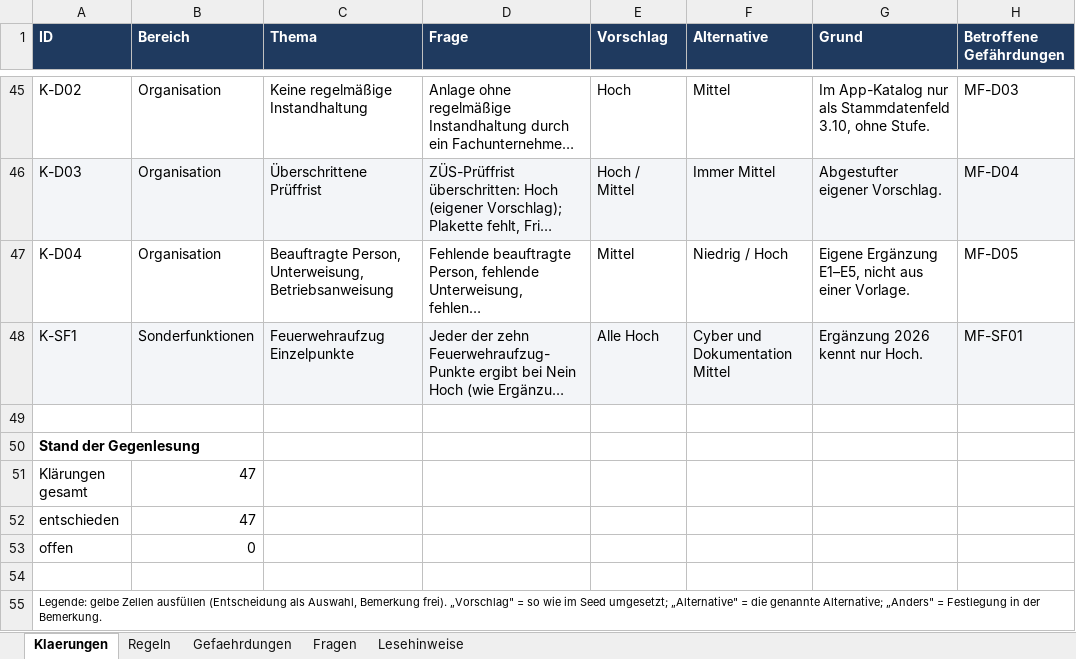
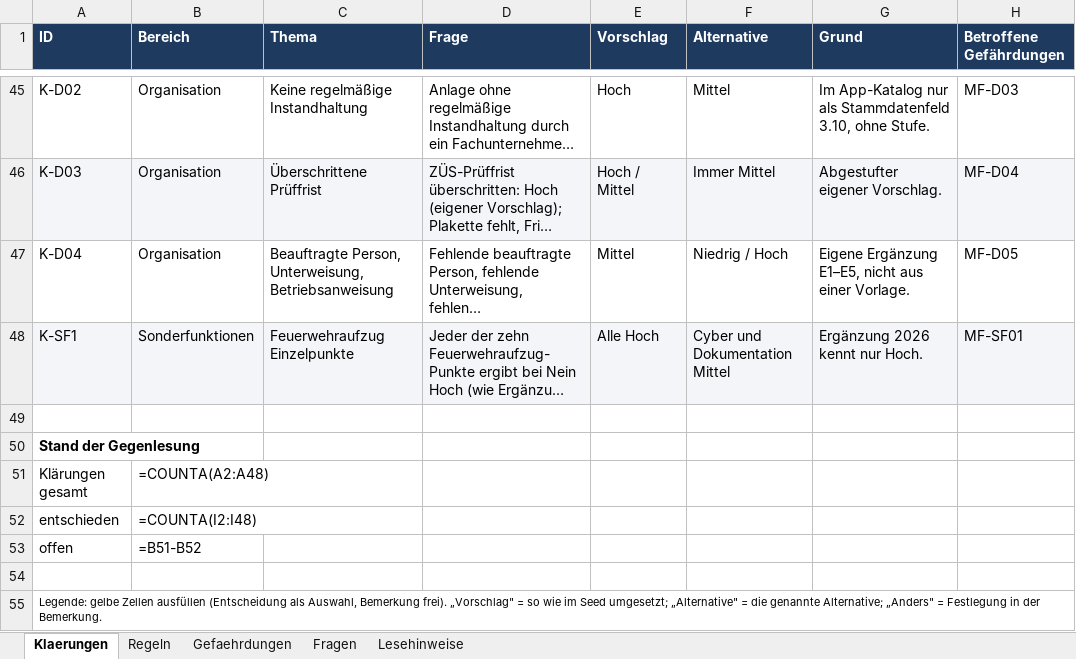
Before and after one commit to Arne0609/gbu-engine, an Excel workbook: GBU_MF_Klaerungsliste.xlsx, sheet Klaerungen, drawn as a sheet; only a part is shown, gaps mark what is left out; long unchanged cells end in …; values as stored, in another font and other column widths than the file's, no borders; formulas without a stored value are shown as written; the diff names each change by its address in the sheet, - before the commit and + after, or states it on an @@ line.

```diff
--- a/GBU_MF_Klaerungsliste.xlsx (sheet Klaerungen)
+++ b/GBU_MF_Klaerungsliste.xlsx (sheet Klaerungen)
-B51 (Bereich): 47
+B51 (Bereich): =COUNTA(A2:A48)
-B52 (Bereich): 47
+B52 (Bereich): =COUNTA(I2:I48)
-B53 (Bereich): 0
+B53 (Bereich): =B51-B52
```
Also changed, not shown: sheet Regeln, sheet Fragen, sheet Gefaehrdungen, sheet Lesehinweise, charts or pictures, 37 other files.
